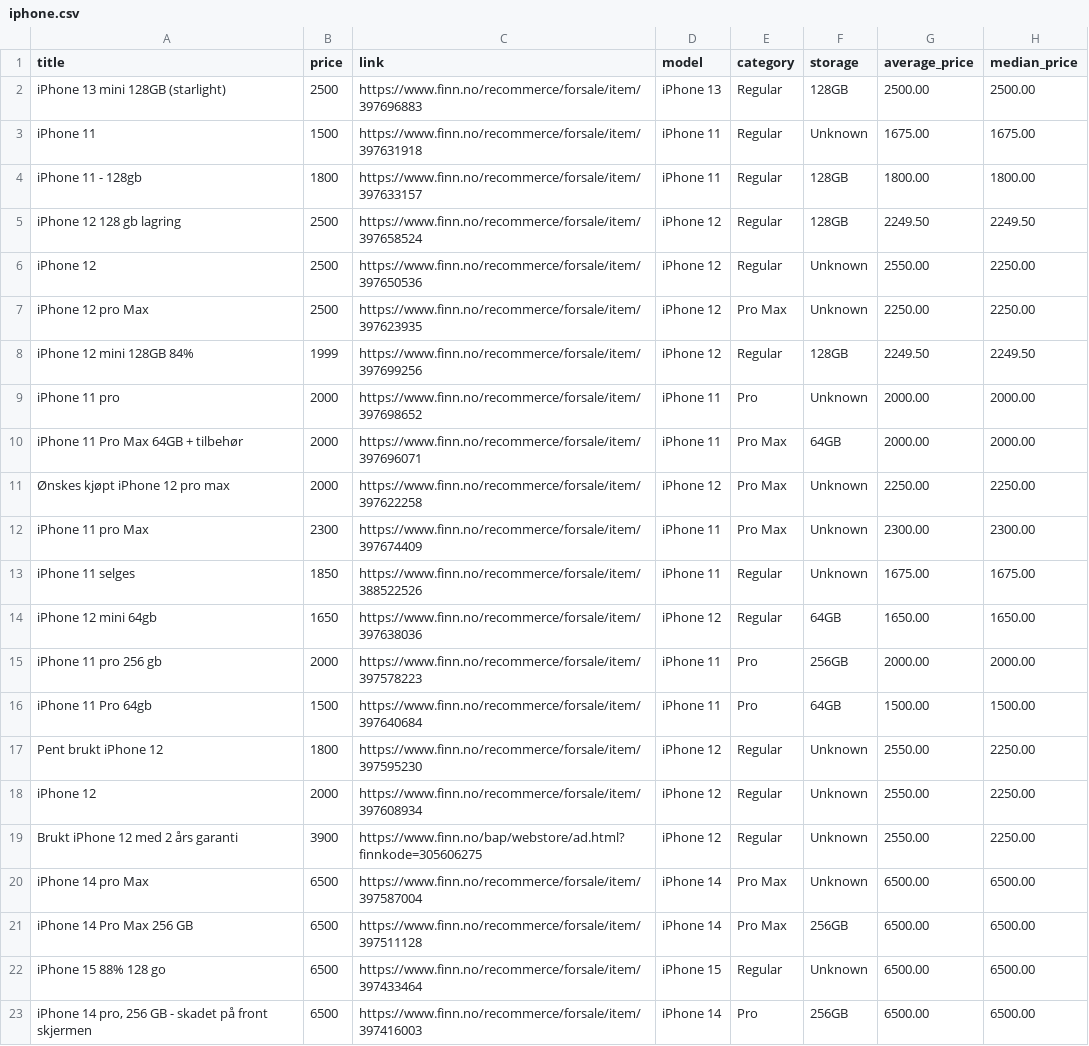
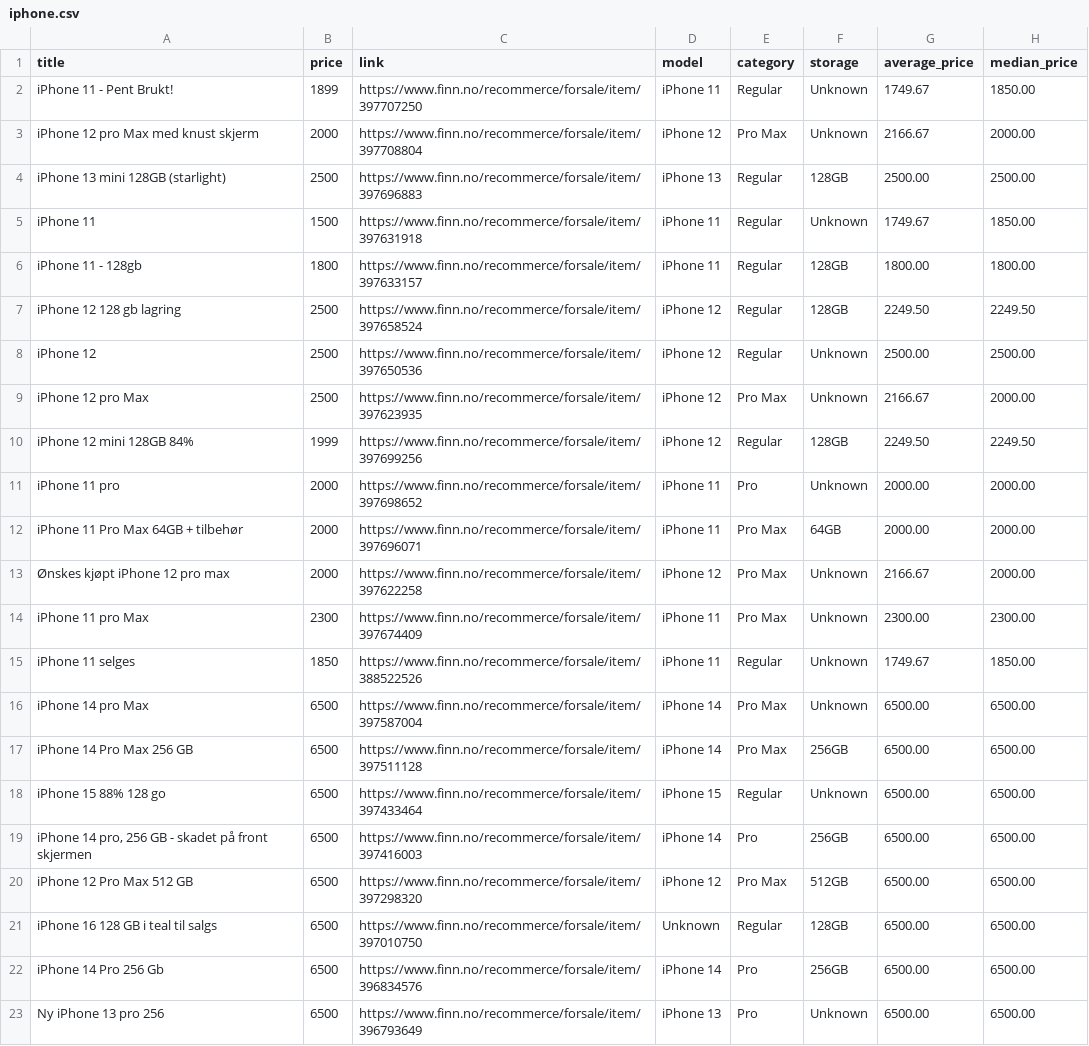
Before and after one commit to JibbelJabbel/Scrap, a CSV file: iphone.csv, drawn as a sheet; only a part is shown; the shorter side is filled out with more unchanged rows.

```diff
--- a/iphone.csv
+++ b/iphone.csv
@@ -1,8 +1,10 @@
 title,price,link,model,category,storage,average_price,median_price
+iPhone 11 - Pent Brukt!,1899,https://www.finn.no/recommerce/forsale/item/397707250,iPhone 11,Regular,Unknown,1749.67,1850.00
+iPhone 12 pro Max med knust skjerm,2000,https://www.finn.no/recommerce/forsale/item/397708804,iPhone 12,Pro Max,Unknown,2166.67,2000.00
 iPhone 13 mini 128GB (starlight),2500,https://www.finn.no/recommerce/forsale/item/397696883,iPhone 13,Regular,128GB,2500.00,2500.00
-iPhone 11,1500,https://www.finn.no/recommerce/forsale/item/397631918,iPhone 11,Regular,Unknown,1675.00,1675.00
+iPhone 11,1500,https://www.finn.no/recommerce/forsale/item/397631918,iPhone 11,Regular,Unknown,1749.67,1850.00
 iPhone 11 - 128gb,1800,https://www.finn.no/recommerce/forsale/item/397633157,iPhone 11,Regular,128GB,1800.00,1800.00
 iPhone 12 128 gb lagring,2500,https://www.finn.no/recommerce/forsale/item/397658524,iPhone 12,Regular,128GB,2249.50,2249.50
-iPhone 12,2500,https://www.finn.no/recommerce/forsale/item/397650536,iPhone 12,Regular,Unknown,2550.00,2250.00
-iPhone 12 pro Max,2500,https://www.finn.no/recommerce/forsale/item/397623935,iPhone 12,Pro Max,Unknown,2250.00,2250.00
+iPhone 12,2500,https://www.finn.no/recommerce/forsale/item/397650536,iPhone 12,Regular,Unknown,2500.00,2500.00
+iPhone 12 pro Max,2500,https://www.finn.no/recommerce/forsale/item/397623935,iPhone 12,Pro Max,Unknown,2166.67,2000.00
 iPhone 12 mini 128GB 84%,1999,https://www.finn.no/recommerce/forsale/item/397699256,iPhone 12,Regular,128GB,2249.50,2249.50
@@ -10,11 +12,5 @@ iPhone 11 pro,2000,https://www.finn.no/recommerce/forsale/item/397698652,iPhone
 iPhone 11 Pro Max 64GB + tilbehør,2000,https://www.finn.no/recommerce/forsale/item/397696071,iPhone 11,Pro Max,64GB,2000.00,2000.00
-Ønskes kjøpt iPhone 12 pro max,2000,https://www.finn.no/recommerce/forsale/item/397622258,iPhone 12,Pro Max,Unknown,2250.00,2250.00
+Ønskes kjøpt iPhone 12 pro max,2000,https://www.finn.no/recommerce/forsale/item/397622258,iPhone 12,Pro Max,Unknown,2166.67,2000.00
 iPhone 11 pro Max,2300,https://www.finn.no/recommerce/forsale/item/397674409,iPhone 11,Pro Max,Unknown,2300.00,2300.00
-iPhone 11 selges,1850,https://www.finn.no/recommerce/forsale/item/388522526,iPhone 11,Regular,Unknown,1675.00,1675.00
-iPhone 12 mini 64gb,1650,https://www.finn.no/recommerce/forsale/item/397638036,iPhone 12,Regular,64GB,1650.00,1650.00
-iPhone 11 pro 256 gb,2000,https://www.finn.no/recommerce/forsale/item/397578223,iPhone 11,Pro,256GB,2000.00,2000.00
-iPhone 11 Pro 64gb,1500,https://www.finn.no/recommerce/forsale/item/397640684,iPhone 11,Pro,64GB,1500.00,1500.00
-Pent brukt iPhone 12,1800,https://www.finn.no/recommerce/forsale/item/397595230,iPhone 12,Regular,Unknown,2550.00,2250.00
-iPhone 12,2000,https://www.finn.no/recommerce/forsale/item/397608934,iPhone 12,Regular,Unknown,2550.00,2250.00
-Brukt iPhone 12 med 2 års garanti,3900,https://www.finn.no/bap/webstore/ad.html?finnkode=305606275,iPhone 12,Regular,Unknown,2550.00,2250.00
+iPhone 11 selges,1850,https://www.finn.no/recommerce/forsale/item/388522526,iPhone 11,Regular,Unknown,1749.67,1850.00
 iPhone 14 pro Max,6500,https://www.finn.no/recommerce/forsale/item/397587004,iPhone 14,Pro Max,Unknown,6500.00,6500.00
```
